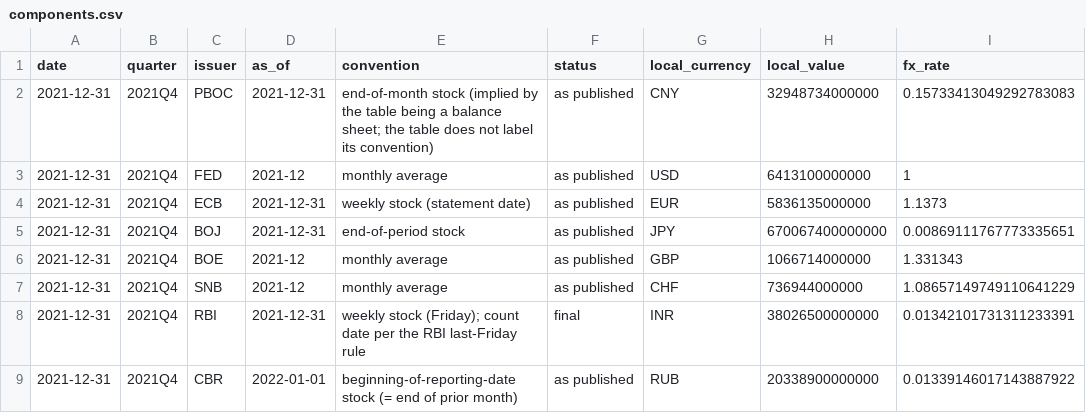
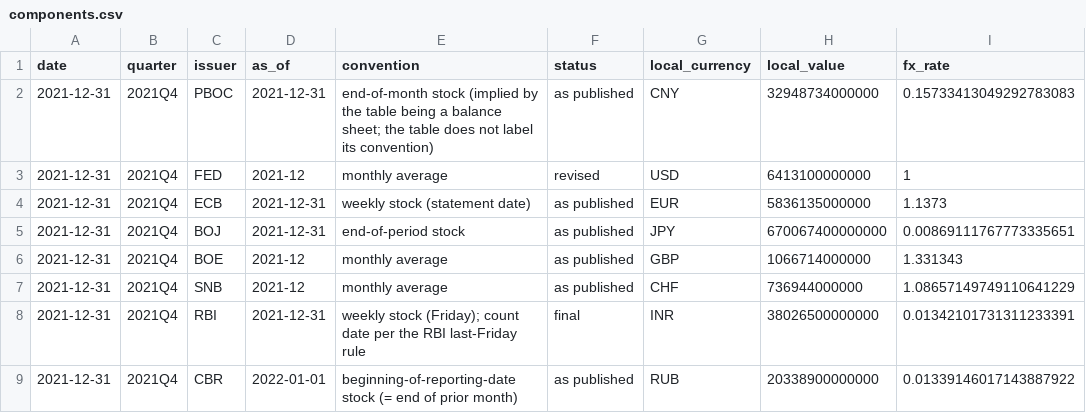
Before and after one commit to GildedPleb/open-inflation, a CSV file: base_money/components.csv, drawn as a sheet; only a part is shown; the diff names each change by its address in the sheet, - before the commit and + after, or states it on an @@ line.

```diff
--- a/base_money/components.csv
+++ b/base_money/components.csv
-F3 (status): as published
+F3 (status): revised
```
Also changed, not shown: base_money/issuers/FED/FED.csv, 8 other files.
